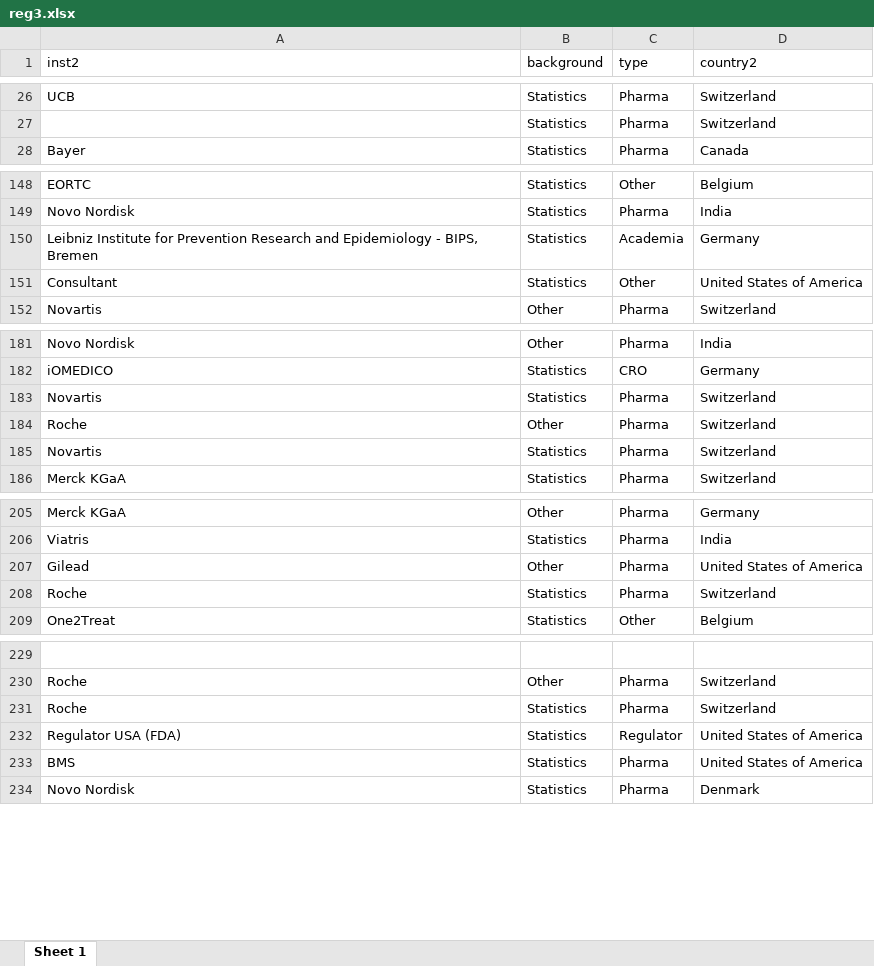
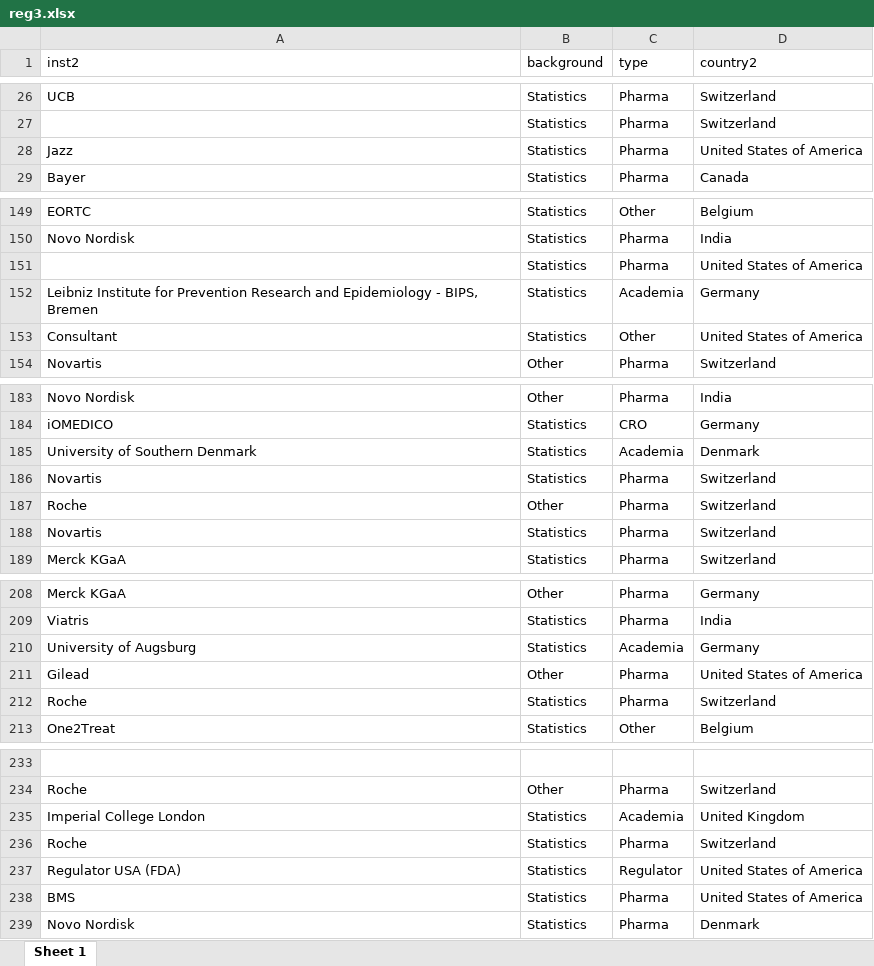
Before and after one commit to baselbiometrics/home, an Excel workbook: upcoming/20250319/reg3.xlsx, sheet Sheet 1, drawn as a sheet; only a part is shown, gaps mark what is left out; values as stored, in another font and other column widths than the file's, no borders; the diff names each change by its address in the sheet, - before the commit and + after, or states it on an @@ line.

```diff
--- a/upcoming/20250319/reg3.xlsx (sheet Sheet 1)
+++ b/upcoming/20250319/reg3.xlsx (sheet Sheet 1)
+row 28: Jazz | Statistics | Pharma | United States of America
+row 151:  | Statistics | Pharma | United States of America
+row 185: University of Southern Denmark | Statistics | Academia | Denmark
+row 210: University of Augsburg | Statistics | Academia | Germany
+row 235: Imperial College London | Statistics | Academia | United Kingdom
```
Also changed, not shown: upcoming/20250319/qs.xlsx, 11 other files.
